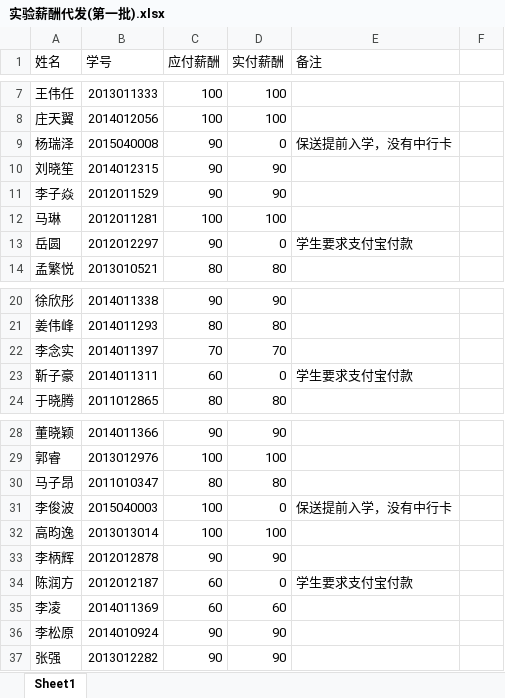
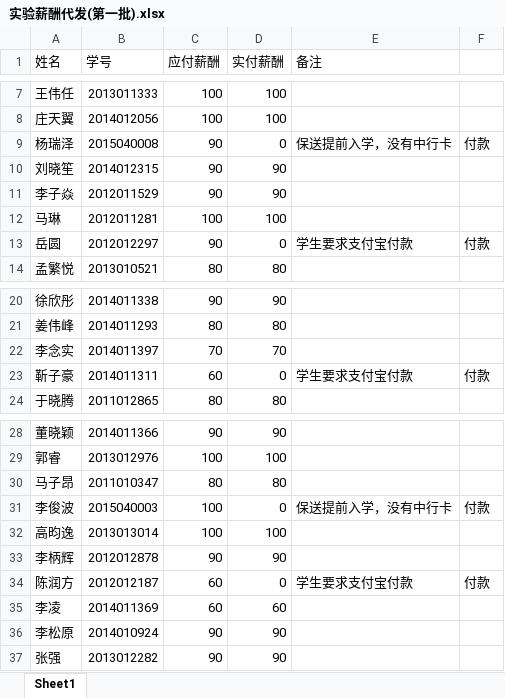
Before and after one commit to luochengleo/timesearch, an Excel workbook: temp/实验薪酬代发(第一批).xlsx, sheet Sheet1, drawn as a sheet; only a part is shown, gaps mark what is left out; values as stored, in another font and other column widths than the file's, no borders; the diff names each change by its address in the sheet, - before the commit and + after, or states it on an @@ line.

```diff
--- a/temp/实验薪酬代发(第一批).xlsx (sheet Sheet1)
+++ b/temp/实验薪酬代发(第一批).xlsx (sheet Sheet1)
-F9: (empty)
+F9: 付款
-F13: (empty)
+F13: 付款
-F23: (empty)
+F23: 付款
-F31: (empty)
+F31: 付款
-F34: (empty)
+F34: 付款
```
Also changed, not shown: 3 other files.
